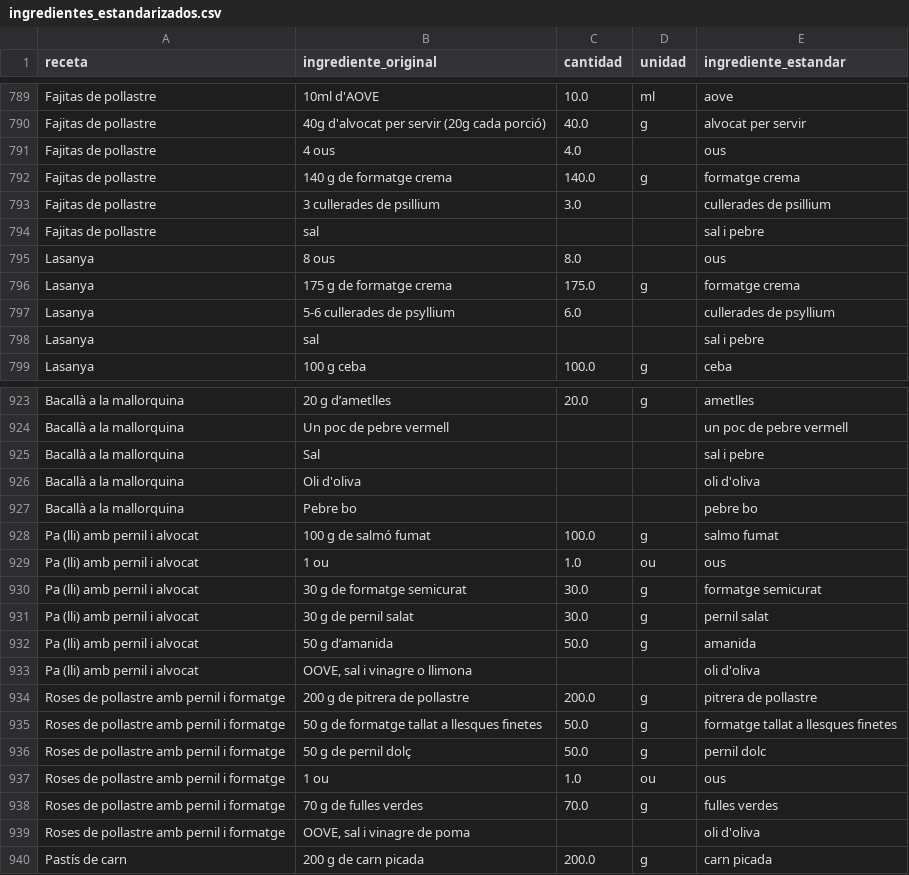
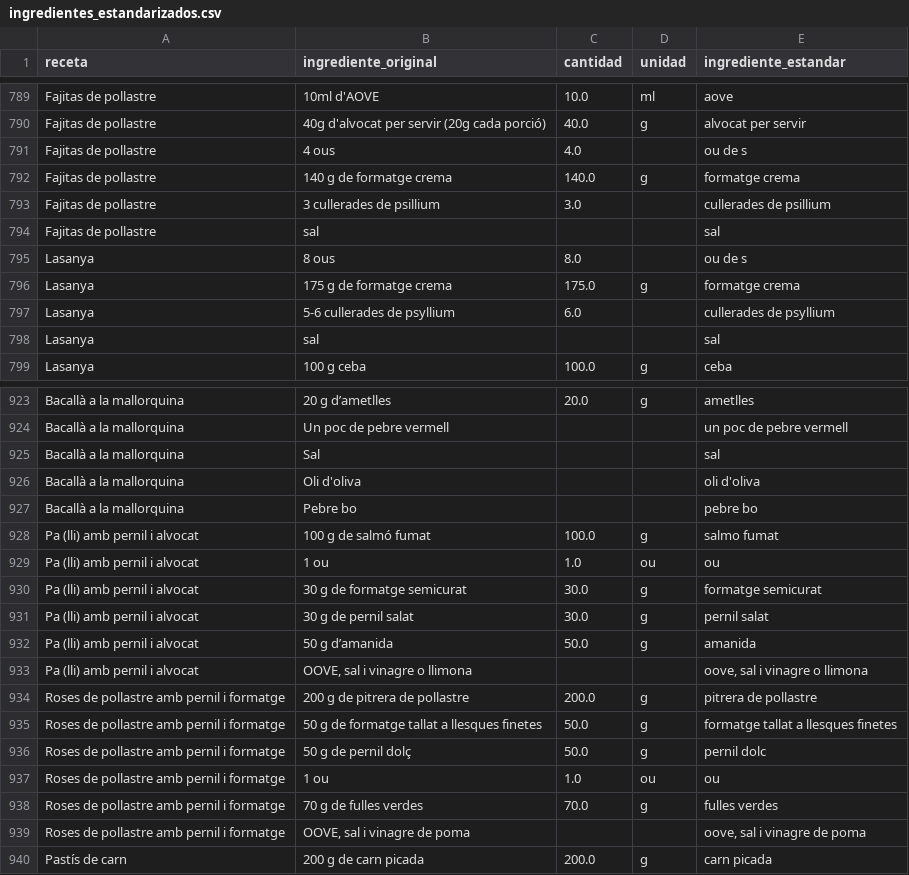
Before and after one commit to TonioDominguez/nutri_test, a CSV file: ingredientes_estandarizados.csv, drawn as a sheet; only a part is shown, gaps mark what is left out; the diff covers the shown part only.

```diff
--- a/ingredientes_estandarizados.csv
+++ b/ingredientes_estandarizados.csv
@@ -790,10 +790,10 @@ Fajitas de pollastre,10ml d'AOVE,10.0,ml,aove
 Fajitas de pollastre,40g d'alvocat per servir (20g cada porció),40.0,g,alvocat per servir
-Fajitas de pollastre,4 ous,4.0,,ous
+Fajitas de pollastre,4 ous,4.0,,ou de s
 Fajitas de pollastre,140 g de formatge crema,140.0,g,formatge crema
 Fajitas de pollastre,3 cullerades de psillium,3.0,,cullerades de psillium
-Fajitas de pollastre,sal,,,sal i pebre
-Lasanya,8 ous,8.0,,ous
+Fajitas de pollastre,sal,,,sal
+Lasanya,8 ous,8.0,,ou de s
 Lasanya,175 g de formatge crema,175.0,g,formatge crema
 Lasanya,5-6 cullerades de psyllium,6.0,,cullerades de psyllium
-Lasanya,sal,,,sal i pebre
+Lasanya,sal,,,sal
 Lasanya,100 g ceba,100.0,g,ceba
@@ -924,3 +924,3 @@ Bacallà a la mallorquina,20 g d’ametlles,20.0,g,ametlles
 Bacallà a la mallorquina,Un poc de pebre vermell,,,un poc de pebre vermell
-Bacallà a la mallorquina,Sal,,,sal i pebre
+Bacallà a la mallorquina,Sal,,,sal
 Bacallà a la mallorquina,Oli d'oliva,,,oli d'oliva
@@ -928,3 +928,3 @@ Bacallà a la mallorquina,Pebre bo,,,pebre bo
 Pa (lli) amb pernil i alvocat,100 g de salmó fumat,100.0,g,salmo fumat
-Pa (lli) amb pernil i alvocat,1 ou,1.0,ou,ous
+Pa (lli) amb pernil i alvocat,1 ou,1.0,ou,ou
 Pa (lli) amb pernil i alvocat,30 g de formatge semicurat,30.0,g,formatge semicurat
@@ -932,3 +932,3 @@ Pa (lli) amb pernil i alvocat,30 g de pernil salat,30.0,g,pernil salat
 Pa (lli) amb pernil i alvocat,50 g d’amanida,50.0,g,amanida
-Pa (lli) amb pernil i alvocat,"OOVE, sal i vinagre o llimona",,,oli d'oliva
+Pa (lli) amb pernil i alvocat,"OOVE, sal i vinagre o llimona",,,"oove, sal i vinagre o llimona"
 Roses de pollastre amb pernil i formatge,200 g de pitrera de pollastre,200.0,g,pitrera de pollastre
@@ -936,5 +936,5 @@ Roses de pollastre amb pernil i formatge,50 g de formatge tallat a llesques fine
 Roses de pollastre amb pernil i formatge,50 g de pernil dolç,50.0,g,pernil dolc
-Roses de pollastre amb pernil i formatge,1 ou,1.0,ou,ous
+Roses de pollastre amb pernil i formatge,1 ou,1.0,ou,ou
 Roses de pollastre amb pernil i formatge,70 g de fulles verdes,70.0,g,fulles verdes
-Roses de pollastre amb pernil i formatge,"OOVE, sal i vinagre de poma",,,oli d'oliva
+Roses de pollastre amb pernil i formatge,"OOVE, sal i vinagre de poma",,,"oove, sal i vinagre de poma"
 Pastís de carn,200 g de carn picada,200.0,g,carn picada
```
Also changed, not shown: 113 edited cells elsewhere in this file.
